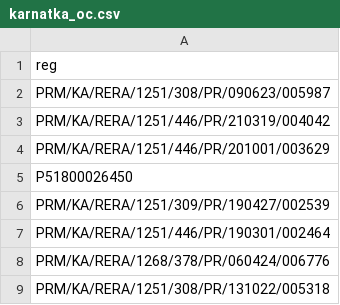
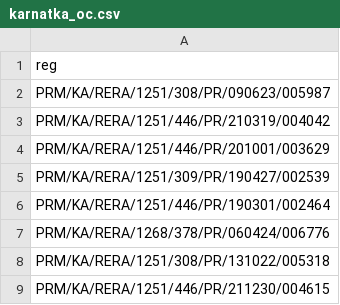
Before and after one commit to urvashiaggarwal/main, a CSV file: rera/Karnatka/karnatka_oc.csv, drawn as a sheet; only a part is shown; the shorter side is filled out with more unchanged rows.

```diff
--- a/rera/Karnatka/karnatka_oc.csv
+++ b/rera/Karnatka/karnatka_oc.csv
@@ -4,3 +4,2 @@ PRM/KA/RERA/1251/446/PR/210319/004042
 PRM/KA/RERA/1251/446/PR/201001/003629
-P51800026450
 PRM/KA/RERA/1251/309/PR/190427/002539
```
Also changed, not shown: rera/Karnatka/karnatka_project_details_new.csv, 10 other files.
